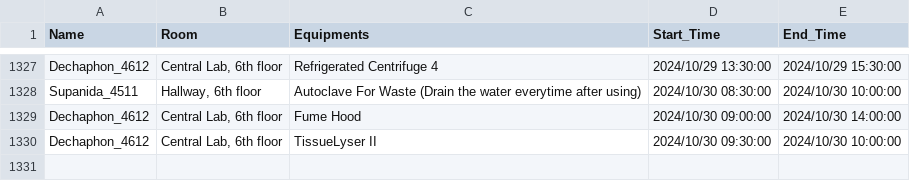
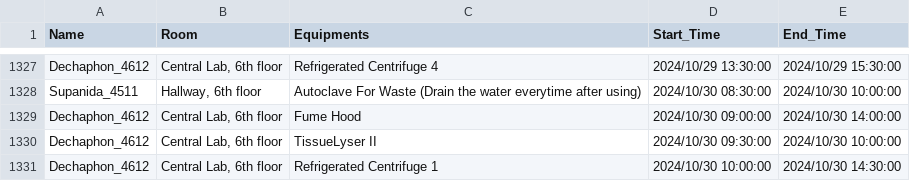
Before and after one commit to dhruv0767/Lab-Equipments_Reservation, a CSV file: non_pcr_data.csv, drawn as a sheet; only a part is shown, gaps mark what is left out; the diff names each change by its address in the sheet, - before the commit and + after, or states it on an @@ line.

Commit message:
Update non_pcr_data.csv

```diff
--- a/non_pcr_data.csv
+++ b/non_pcr_data.csv
+row 1331: Dechaphon_4612 | Central Lab, 6th floor | Refrigerated Centrifuge 1 | 2024/10/30 10:00:00 | 2024/10/30 14:30:00
```
